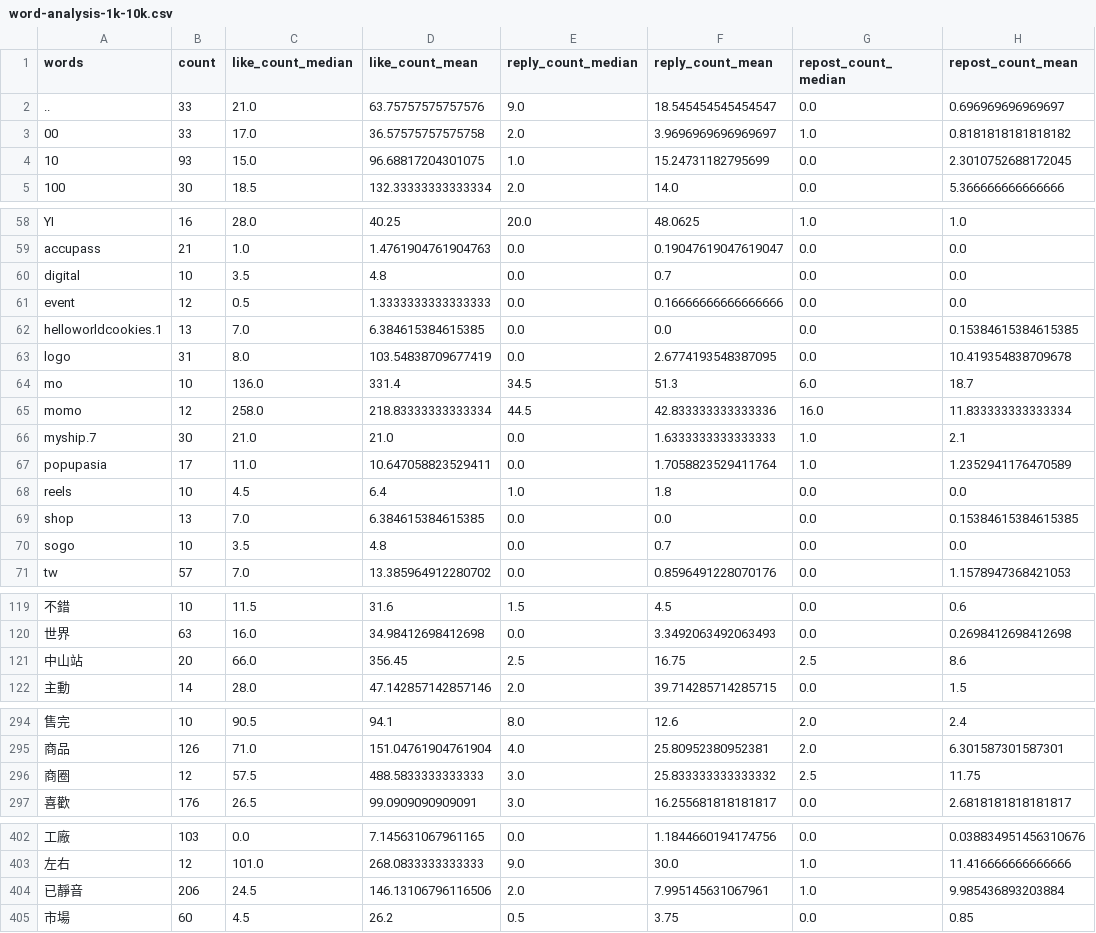
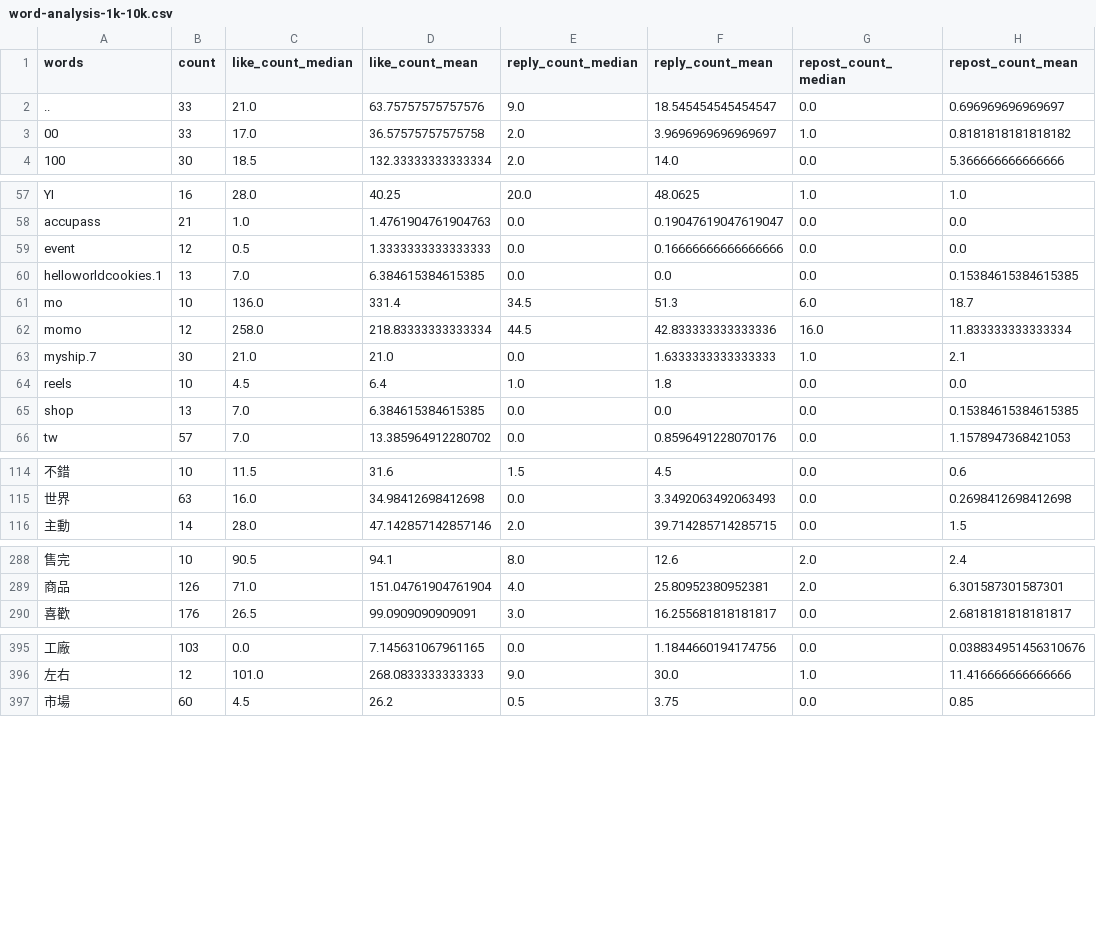
Before and after one commit to clairekuo0913/threads-scrapper, a CSV file: scripts/tables/word-analysis-1k-10k.csv, drawn as a sheet; only a part is shown, gaps mark what is left out; the diff covers the shown part only.

```diff
--- a/scripts/tables/word-analysis-1k-10k.csv
+++ b/scripts/tables/word-analysis-1k-10k.csv
@@ -3,3 +3,2 @@ words,count,like_count_median,like_count_mean,reply_count_median,reply_count_mea
 00,33,17.0,36.57575757575758,2.0,3.9696969696969697,1.0,0.8181818181818182
-10,93,15.0,96.68817204301075,1.0,15.24731182795699,0.0,2.3010752688172045
 100,30,18.5,132.33333333333334,2.0,14.0,0.0,5.366666666666666
@@ -59,6 +58,4 @@ YI,16,28.0,40.25,20.0,48.0625,1.0,1.0
 accupass,21,1.0,1.4761904761904763,0.0,0.19047619047619047,0.0,0.0
-digital,10,3.5,4.8,0.0,0.7,0.0,0.0
 event,12,0.5,1.3333333333333333,0.0,0.16666666666666666,0.0,0.0
 helloworldcookies.1,13,7.0,6.384615384615385,0.0,0.0,0.0,0.15384615384615385
-logo,31,8.0,103.54838709677419,0.0,2.6774193548387095,0.0,10.419354838709678
 mo,10,136.0,331.4,34.5,51.3,6.0,18.7
@@ -66,6 +63,4 @@ momo,12,258.0,218.83333333333334,44.5,42.833333333333336,16.0,11.833333333333334
 myship.7,30,21.0,21.0,0.0,1.6333333333333333,1.0,2.1
-popupasia,17,11.0,10.647058823529411,0.0,1.7058823529411764,1.0,1.2352941176470589
 reels,10,4.5,6.4,1.0,1.8,0.0,0.0
 shop,13,7.0,6.384615384615385,0.0,0.0,0.0,0.15384615384615385
-sogo,10,3.5,4.8,0.0,0.7,0.0,0.0
 tw,57,7.0,13.385964912280702,0.0,0.8596491228070176,0.0,1.1578947368421053
@@ -120,3 +115,2 @@ tw,57,7.0,13.385964912280702,0.0,0.8596491228070176,0.0,1.1578947368421053
 世界,63,16.0,34.98412698412698,0.0,3.3492063492063493,0.0,0.2698412698412698
-中山站,20,66.0,356.45,2.5,16.75,2.5,8.6
 主動,14,28.0,47.142857142857146,2.0,39.714285714285715,0.0,1.5
@@ -295,3 +289,2 @@ tw,57,7.0,13.385964912280702,0.0,0.8596491228070176,0.0,1.1578947368421053
 商品,126,71.0,151.04761904761904,4.0,25.80952380952381,2.0,6.301587301587301
-商圈,12,57.5,488.5833333333333,3.0,25.833333333333332,2.5,11.75
 喜歡,176,26.5,99.0909090909091,3.0,16.255681818181817,0.0,2.6818181818181817
@@ -403,3 +396,2 @@ tw,57,7.0,13.385964912280702,0.0,0.8596491228070176,0.0,1.1578947368421053
 左右,12,101.0,268.0833333333333,9.0,30.0,1.0,11.416666666666666
-已靜音,206,24.5,146.13106796116506,2.0,7.995145631067961,1.0,9.985436893203884
 市場,60,4.5,26.2,0.5,3.75,0.0,0.85
```
Also changed, not shown: 1 removed row and 14 edited cells elsewhere in this file, scripts/tables/word-analysis-0-100.csv, scripts/tables/word-analysis-100-1k.csv, 56 other files.
